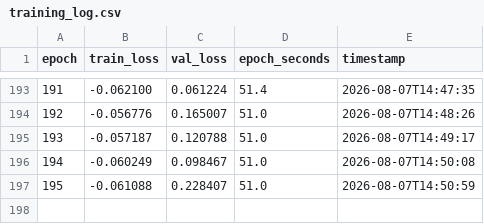
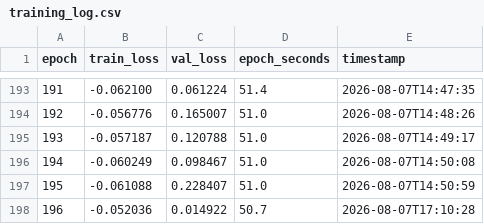
Before and after one commit to LittleRabbitFooFoo/generative-ai-elexon, a CSV file: models/generative_model/training_log.csv, drawn as a sheet; only a part is shown, gaps mark what is left out; the diff names each change by its address in the sheet, - before the commit and + after, or states it on an @@ line.

```diff
--- a/models/generative_model/training_log.csv
+++ b/models/generative_model/training_log.csv
+row 198: 196 | -0.052036 | 0.014922 | 50.7 | 2026-08-07T17:10:28
```
Also changed, not shown: 1 other file.
